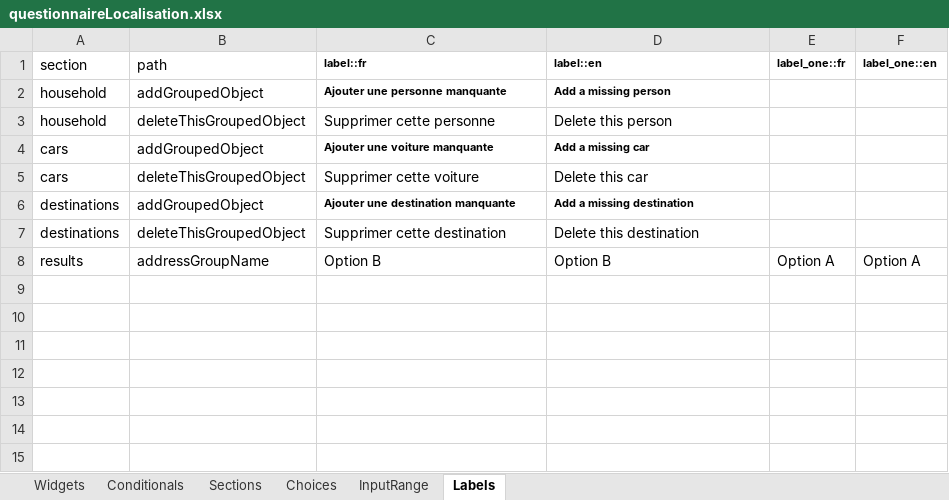
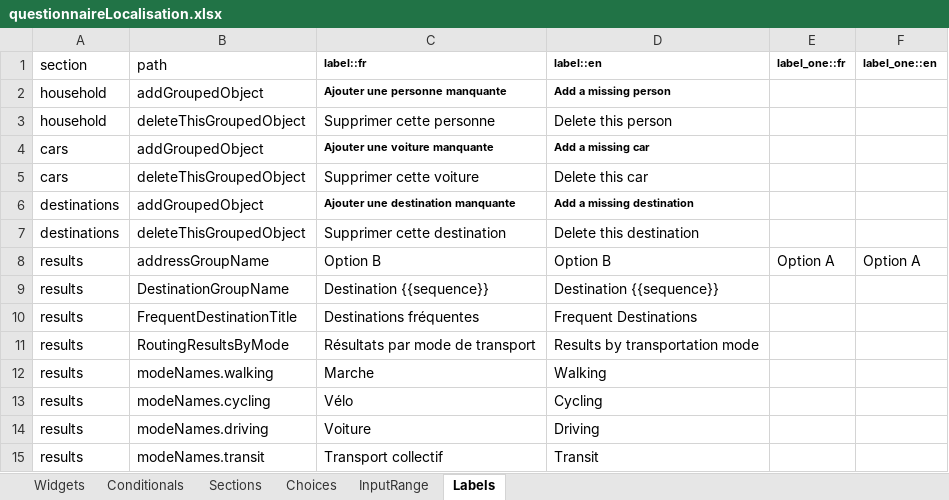
Before and after one commit to chairemobilite/localisation, an Excel workbook: localisation/references/questionnaireLocalisation.xlsx, sheet Labels, drawn as a sheet; values as stored, in another font and other column widths than the file's, no borders; the diff names each change by its address in the sheet, - before the commit and + after, or states it on an @@ line.

Commit message:
results: display time and distances by mode in the UI
Add group widgets for destinations and modes under the `addresses`
group. It displays the routingTimeDistances for each destination with
Evolution's default display of widgets.

TODO Make it prettier to show the data as a table instead of a list

```diff
--- a/localisation/references/questionnaireLocalisation.xlsx (sheet Labels)
+++ b/localisation/references/questionnaireLocalisation.xlsx (sheet Labels)
+row 9: results | DestinationGroupName | Destination {{sequence}} | Destination {{sequence}}
+row 10: results | FrequentDestinationTitle | Destinations fréquentes | Frequent Destinations
+row 11: results | RoutingResultsByMode | Résultats par mode de transport | Results by transportation mode
+row 12: results | modeNames.walking | Marche | Walking
+row 13: results | modeNames.cycling | Vélo | Cycling
+row 14: results | modeNames.driving | Voiture | Driving
+row 15: results | modeNames.transit | Transport collectif | Transit
```
Also changed, not shown: sheet Widgets, 7 other files.
